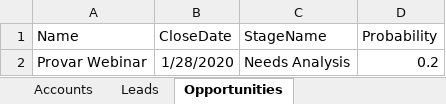
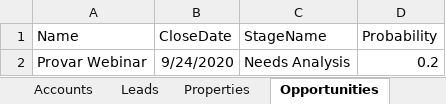
Before and after one commit to mrdailey99/provardx, an Excel workbook: ProvarProject/templates/WebinarData.xlsx, sheet Opportunities, drawn as a sheet; values as stored, in another font and other column widths than the file's, no borders; the diff names each change by its address in the sheet, - before the commit and + after, or states it on an @@ line.

```diff
--- a/ProvarProject/templates/WebinarData.xlsx (sheet Opportunities)
+++ b/ProvarProject/templates/WebinarData.xlsx (sheet Opportunities)
+sheet tab: Properties
-B2 (CloseDate): 1/28/2020
+B2 (CloseDate): 9/24/2020
```
Also changed, not shown: 38 other files.
